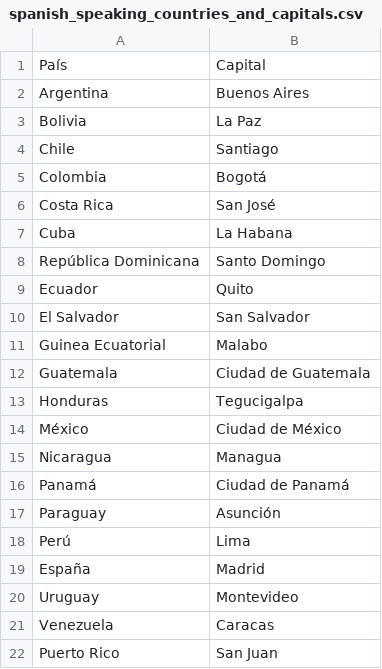
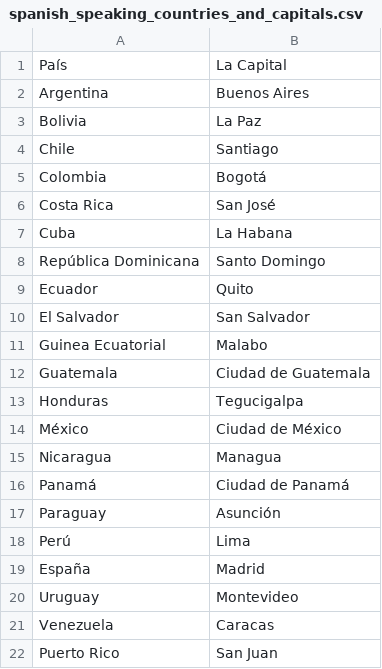
Before and after one commit to jasompi/Spanish_flashcards, a CSV file: flashcards/public/data/spanish_speaking_countries_and_capitals.csv, drawn as a sheet.

```diff
--- a/flashcards/public/data/spanish_speaking_countries_and_capitals.csv
+++ b/flashcards/public/data/spanish_speaking_countries_and_capitals.csv
@@ -1,2 +1,2 @@
-País,Capital
+País,La Capital
 Argentina,Buenos Aires
```
Also changed, not shown: 6 other files.
